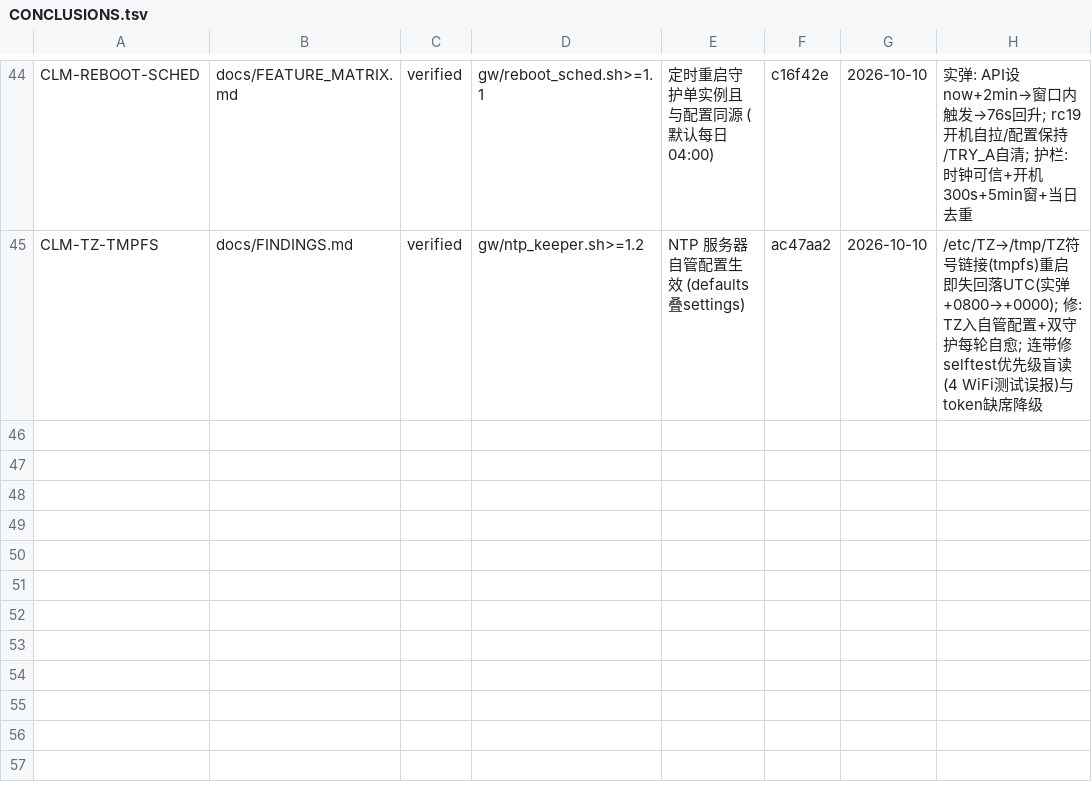
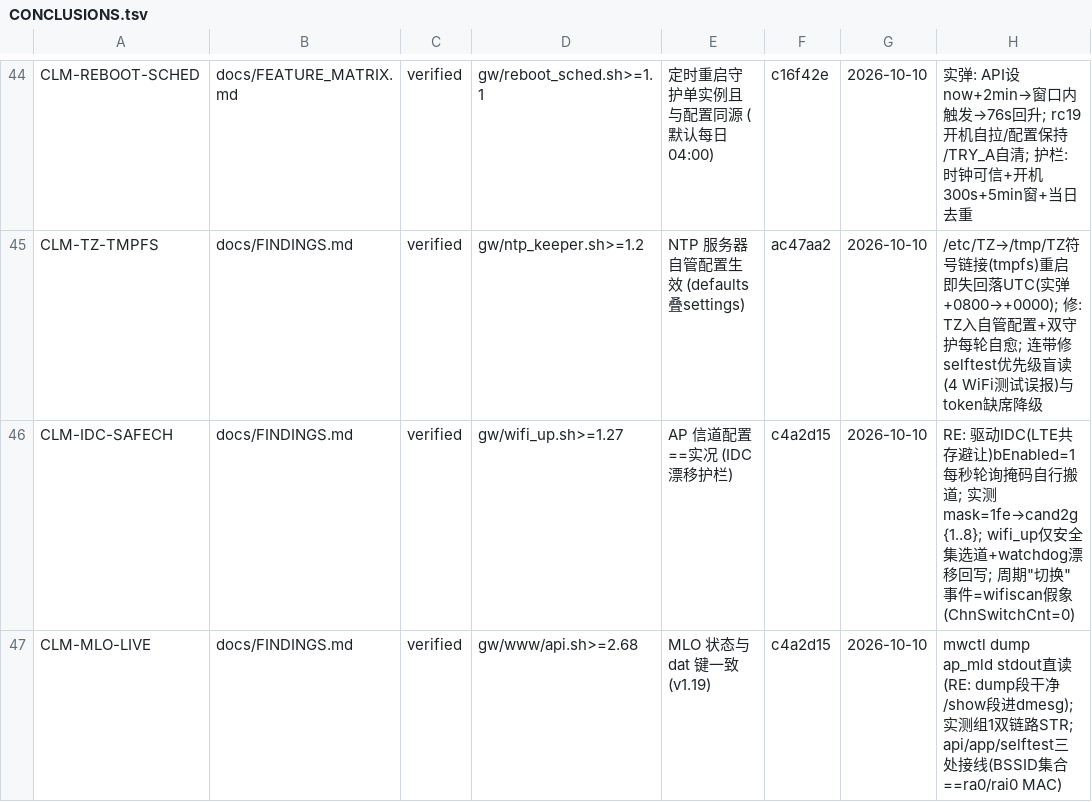
Before and after one commit to chr431/fiberhome-lg6151m, a TSV file: docs/CONCLUSIONS.tsv, drawn as a sheet; only a part is shown, gaps mark what is left out.

Commit message:
docs: FINDINGS §13 信道根因(IDC避让)+MLO实时观测面归档 + 台账 CLM-IDC-SAFECH/CLM-MLO-LIVE + ARCHITECTURE render

```diff
--- a/docs/CONCLUSIONS.tsv
+++ b/docs/CONCLUSIONS.tsv
@@ -45 +45,3 @@ CLM-REBOOT-SCHED	docs/FEATURE_MATRIX.md	verified	gw/reboot_sched.sh>=1.1	定时
 CLM-TZ-TMPFS	docs/FINDINGS.md	verified	gw/ntp_keeper.sh>=1.2	NTP 服务器自管配置生效 (defaults叠settings)	ac47aa2	2026-10-10	/etc/TZ→/tmp/TZ符号链接(tmpfs)重启即失回落UTC(实弹+0800→+0000); 修: TZ入自管配置+双守护每轮自愈; 连带修selftest优先级盲读(4 WiFi测试误报)与token缺席降级
+CLM-IDC-SAFECH	docs/FINDINGS.md	verified	gw/wifi_up.sh>=1.27	AP 信道配置==实况 (IDC 漂移护栏)	c4a2d15	2026-10-10	RE: 驱动IDC(LTE共存避让)bEnabled=1每秒轮询掩码自行搬道; 实测mask=1fe→cand2g{1..8}; wifi_up仅安全集选道+watchdog漂移回写; 周期"切换"事件=wifiscan假象(ChnSwitchCnt=0)
+CLM-MLO-LIVE	docs/FINDINGS.md	verified	gw/www/api.sh>=2.68	MLO 状态与 dat 键一致 (v1.19)	c4a2d15	2026-10-10	mwctl dump ap_mld stdout直读(RE: dump段干净/show段进dmesg); 实测组1双链路STR; api/app/selftest三处接线(BSSID集合==ra0/rai0 MAC)
```
Also changed, not shown: 2 other files.
